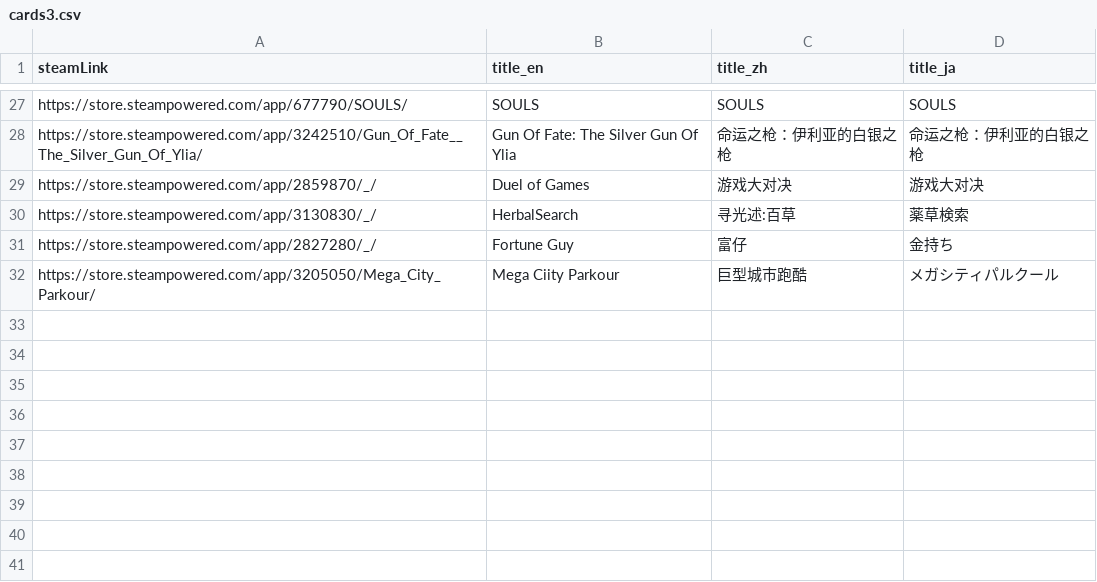
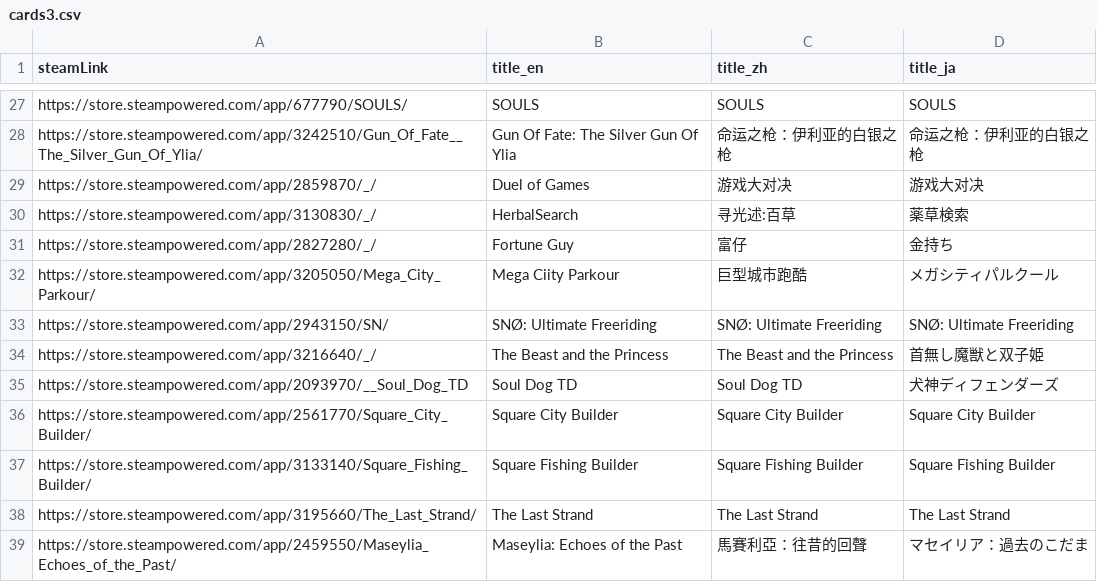
Before and after one commit to FilterGame/IndieGameWebTW, a CSV file: cards3.csv, drawn as a sheet; only a part is shown, gaps mark what is left out; the diff names each change by its address in the sheet, - before the commit and + after, or states it on an @@ line.

```diff
--- a/cards3.csv
+++ b/cards3.csv
+row 33: https://store.steampowered.com/app/2943150/SN/ | SNØ: Ultimate Freeriding | SNØ: Ultimate Freeriding | SNØ: Ultimate Freeriding
+row 34: https://store.steampowered.com/app/3216640/_/ | The Beast and the Princess | The Beast and the Princess | 首無し魔獣と双子姫
+row 35: https://store.steampowered.com/app/2093970/__Soul_Dog_TD | Soul Dog TD | Soul Dog TD | 犬神ディフェンダーズ
+row 36: https://store.steampowered.com/app/2561770/Square_City_Builder/ | Square City Builder | Square City Builder | Square City Builder
+row 37: https://store.steampowered.com/app/3133140/Square_Fishing_Builder/ | Square Fishing Builder | Square Fishing Builder | Square Fishing Builder
+row 38: https://store.steampowered.com/app/3195660/The_Last_Strand/ | The Last Strand | The Last Strand | The Last Strand
+row 39: https://store.steampowered.com/app/2459550/Maseylia_Echoes_of_the_Past/ | Maseylia: Echoes of the Past | 馬賽利亞：往昔的回聲 | マセイリア：過去のこだま
```
Also changed, not shown: cards4.csv.
